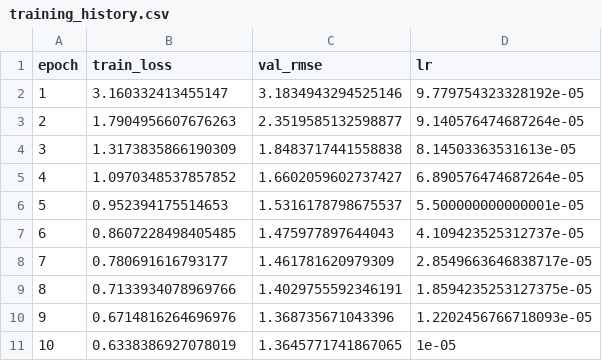
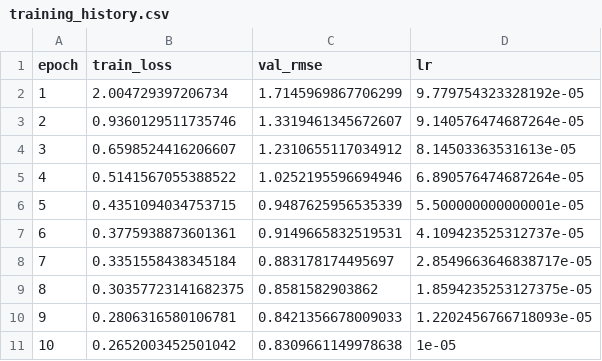
Before and after one commit to AceGiqMo/NFL-Big-Data-Bowl-2026, a CSV file: existing_solutions/3rd_solution/outputs/training_history.csv, drawn as a sheet.

Commit message:
Add files via upload

```diff
--- a/existing_solutions/3rd_solution/outputs/training_history.csv
+++ b/existing_solutions/3rd_solution/outputs/training_history.csv
@@ -1,11 +1,11 @@
 epoch,train_loss,val_rmse,lr
-1,3.160332413455147,3.1834943294525146,9.779754323328192e-05
-2,1.7904956607676263,2.3519585132598877,9.140576474687264e-05
-3,1.3173835866190309,1.8483717441558838,8.14503363531613e-05
-4,1.0970348537857852,1.6602059602737427,6.890576474687264e-05
-5,0.952394175514653,1.5316178798675537,5.500000000000001e-05
-6,0.8607228498405485,1.475977897644043,4.109423525312737e-05
-7,0.780691616793177,1.461781620979309,2.8549663646838717e-05
-8,0.7133934078969766,1.4029755592346191,1.8594235253127375e-05
-9,0.6714816264696976,1.368735671043396,1.2202456766718093e-05
-10,0.6338386927078019,1.3645771741867065,1e-05
+1,2.004729397206734,1.7145969867706299,9.779754323328192e-05
+2,0.9360129511735746,1.3319461345672607,9.140576474687264e-05
+3,0.6598524416206607,1.2310655117034912,8.14503363531613e-05
+4,0.5141567055388522,1.0252195596694946,6.890576474687264e-05
+5,0.4351094034753715,0.9487625956535339,5.500000000000001e-05
+6,0.3775938873601361,0.9149665832519531,4.109423525312737e-05
+7,0.3351558438345184,0.883178174495697,2.8549663646838717e-05
+8,0.30357723141682375,0.8581582903862,1.8594235253127375e-05
+9,0.2806316580106781,0.8421356678009033,1.2202456766718093e-05
+10,0.2652003452501042,0.8309661149978638,1e-05
```
